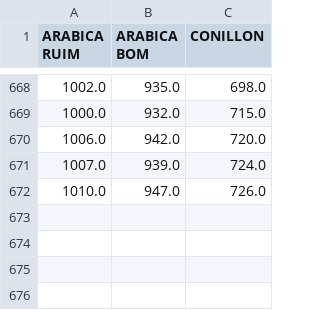
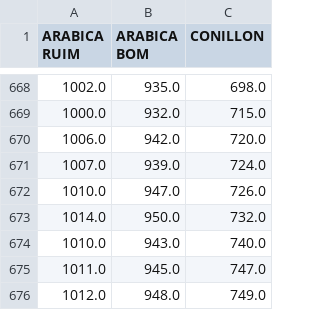
Before and after one commit to VitorBonella/ProjetoIntegrado1-2021-1, a CSV file: price_table.csv, drawn as a sheet; only a part is shown, gaps mark what is left out; the diff names each change by its address in the sheet, - before the commit and + after, or states it on an @@ line.

```diff
--- a/price_table.csv
+++ b/price_table.csv
+row 673: 1014.0 | 950.0 | 732.0
+row 674: 1010.0 | 943.0 | 740.0
+row 675: 1011.0 | 945.0 | 747.0
+row 676: 1012.0 | 948.0 | 749.0
```
Also changed, not shown: 6 other files.
